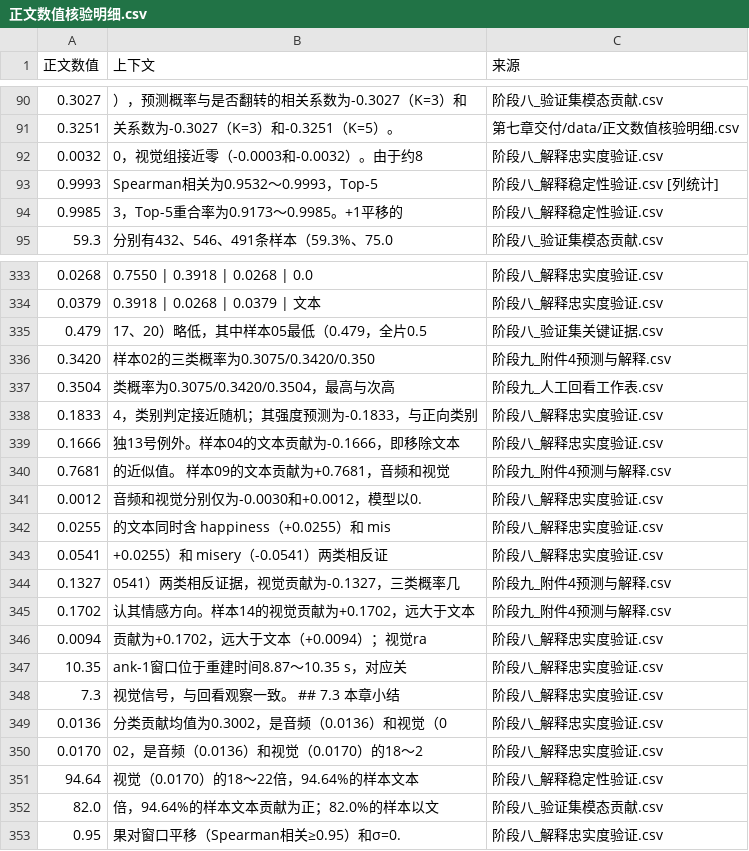
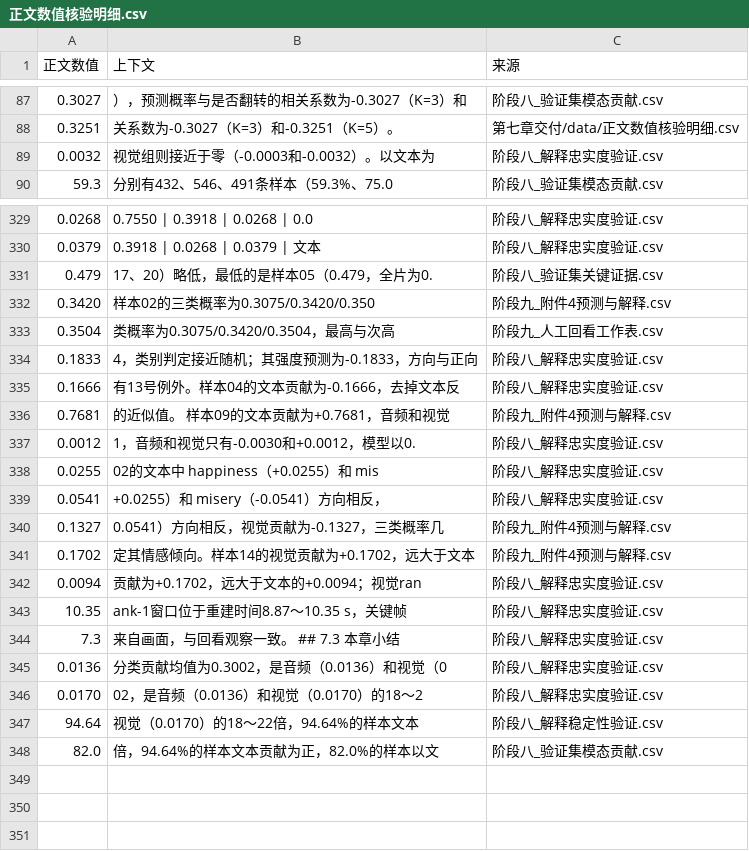
Before and after one commit to x1076906429-lab/huawei-cup, a CSV file: 第七章交付/data/正文数值核验明细.csv, drawn as a sheet; only a part is shown, gaps mark what is left out; the diff covers the shown part only.

```diff
--- a/第七章交付/data/正文数值核验明细.csv
+++ b/第七章交付/data/正文数值核验明细.csv
@@ -91,5 +88,3 @@
 0.3251,关系数为-0.3027（K=3）和-0.3251（K=5）。,第七章交付/data/正文数值核验明细.csv
-0.0032,0，视觉组接近零（-0.0003和-0.0032）。由于约8,阶段八_解释忠实度验证.csv
-0.9993,Spearman相关为0.9532～0.9993，Top-5,阶段八_解释稳定性验证.csv [列统计]
-0.9985,3，Top-5重合率为0.9173～0.9985。+1平移的,阶段八_解释稳定性验证.csv
+0.0032,视觉组则接近于零（-0.0003和-0.0032）。以文本为,阶段八_解释忠实度验证.csv
 59.3,分别有432、546、491条样本（59.3%、75.0,阶段八_验证集模态贡献.csv
@@ -334,16 +330,16 @@
 0.0379,0.3918 | 0.0268 | 0.0379 | 文本 ,阶段八_解释忠实度验证.csv
-0.479,17、20）略低，其中样本05最低（0.479，全片0.5,阶段八_验证集关键证据.csv
+0.479,17、20）略低，最低的是样本05（0.479，全片为0.,阶段八_验证集关键证据.csv
 0.3420, 样本02的三类概率为0.3075/0.3420/0.350,阶段九_附件4预测与解释.csv
 0.3504,类概率为0.3075/0.3420/0.3504，最高与次高,阶段九_人工回看工作表.csv
-0.1833,4，类别判定接近随机；其强度预测为-0.1833，与正向类别,阶段八_解释忠实度验证.csv
-0.1666,独13号例外。样本04的文本贡献为-0.1666，即移除文本,阶段八_解释忠实度验证.csv
+0.1833,4，类别判定接近随机；其强度预测为-0.1833，方向与正向,阶段八_解释忠实度验证.csv
+0.1666,有13号例外。样本04的文本贡献为-0.1666，去掉文本反,阶段八_解释忠实度验证.csv
 0.7681,的近似值。  样本09的文本贡献为+0.7681，音频和视觉,阶段九_附件4预测与解释.csv
-0.0012,音频和视觉分别仅为-0.0030和+0.0012，模型以0.,阶段八_解释忠实度验证.csv
-0.0255,的文本同时含 happiness（+0.0255）和 mis,阶段八_解释忠实度验证.csv
-0.0541,+0.0255）和 misery（-0.0541）两类相反证,阶段八_解释忠实度验证.csv
-0.1327,0541）两类相反证据，视觉贡献为-0.1327，三类概率几,阶段九_附件4预测与解释.csv
-0.1702,认其情感方向。样本14的视觉贡献为+0.1702，远大于文本,阶段九_附件4预测与解释.csv
-0.0094,贡献为+0.1702，远大于文本（+0.0094）；视觉ra,阶段八_解释忠实度验证.csv
-10.35,ank-1窗口位于重建时间8.87～10.35 s，对应关,阶段八_解释忠实度验证.csv
-7.3,视觉信号，与回看观察一致。  ## 7.3 本章小结 ,阶段八_解释忠实度验证.csv
+0.0012,1，音频和视觉只有-0.0030和+0.0012，模型以0.,阶段八_解释忠实度验证.csv
+0.0255,02的文本中 happiness（+0.0255）和 mis,阶段八_解释忠实度验证.csv
+0.0541,+0.0255）和 misery（-0.0541）方向相反，,阶段八_解释忠实度验证.csv
+0.1327,0.0541）方向相反，视觉贡献为-0.1327，三类概率几,阶段九_附件4预测与解释.csv
+0.1702,定其情感倾向。样本14的视觉贡献为+0.1702，远大于文本,阶段九_附件4预测与解释.csv
+0.0094,贡献为+0.1702，远大于文本的+0.0094；视觉ran,阶段八_解释忠实度验证.csv
+10.35,ank-1窗口位于重建时间8.87～10.35 s，关键帧,阶段八_解释忠实度验证.csv
+7.3,来自画面，与回看观察一致。  ## 7.3 本章小结 ,阶段八_解释忠实度验证.csv
 0.0136,分类贡献均值为0.3002，是音频（0.0136）和视觉（0,阶段八_解释忠实度验证.csv
@@ -351,3 +347,2 @@
 94.64,视觉（0.0170）的18～22倍，94.64%的样本文本,阶段八_解释稳定性验证.csv
-82.0,倍，94.64%的样本文本贡献为正；82.0%的样本以文,阶段八_验证集模态贡献.csv
-0.95,果对窗口平移（Spearman相关≥0.95）和σ=0.,阶段八_解释忠实度验证.csv
+82.0,倍，94.64%的样本文本贡献为正，82.0%的样本以文,阶段八_验证集模态贡献.csv
```
Also changed, not shown: 1 added row, 3 removed rows and 30 edited cells elsewhere in this file, 5 other files.
